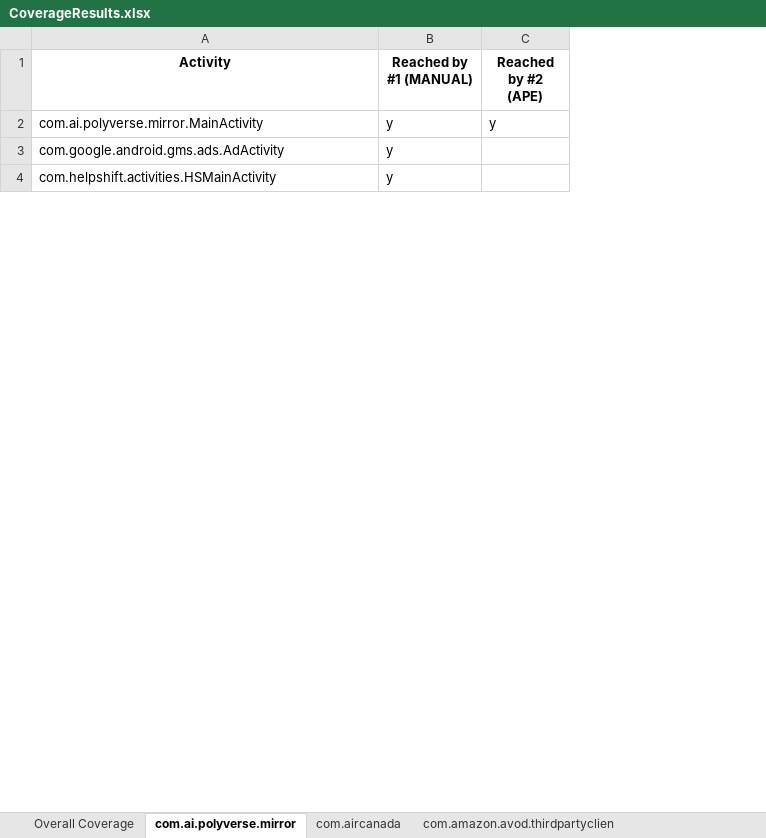
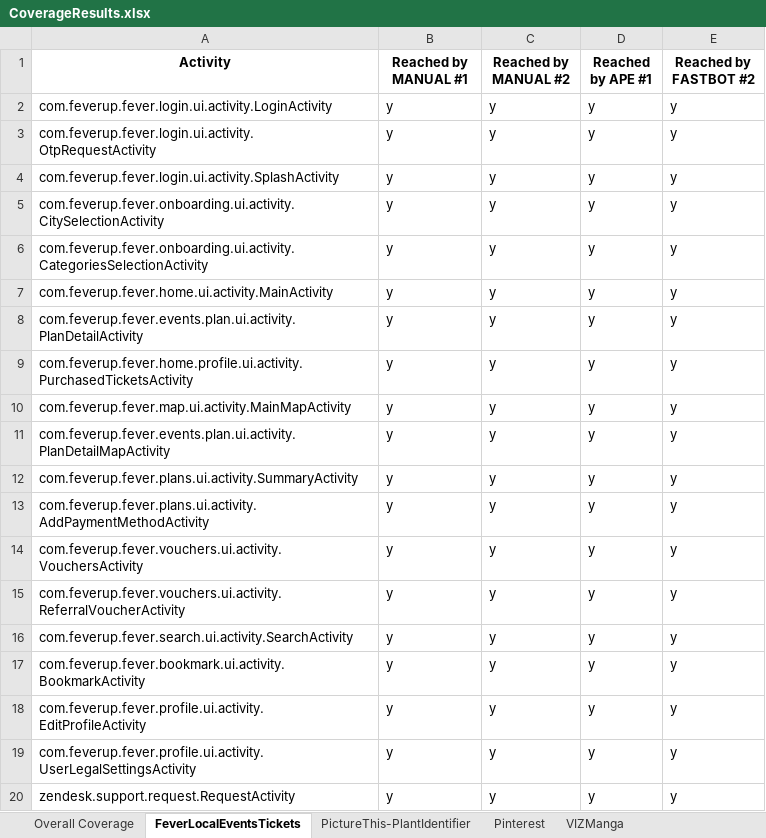
Before and after one commit to anon-self/anon-self.github.io, an Excel workbook: assets/data/CoverageResults.xlsx, sheet FeverLocalEventsTickets, drawn as a sheet; only a part is shown; values as stored, in another font and other column widths than the file's, no borders; removed rows and columns are numbered as before the commit, all else as after; the diff covers the shown part only; the diff names each change by its address in the sheet, - before the commit and + after, or states it on an @@ line.

```diff
--- a/assets/data/CoverageResults.xlsx (sheet FeverLocalEventsTickets)
+++ b/assets/data/CoverageResults.xlsx (sheet FeverLocalEventsTickets)
-sheet tab: com.ai.polyverse.mirror
+sheet tab: FeverLocalEventsTickets
-sheet tab: com.aircanada
+sheet tab: PictureThis-PlantIdentifier
-sheet tab: com.amazon.avod.thirdpartyclien
+sheet tab: Pinterest
-column C (Reached by #2 (APE)), row 2: y
+column C (Reached by MANUAL #2), row 7: y; row 13: y; row 16: y
+column D (Reached by APE #1), row 7: y; row 13: y; row 16: y
+column E (Reached by FASTBOT #2), row 7: y; row 13: y; row 16: y
-B1: Reached by #1 (MANUAL)
+B1: Reached by MANUAL #1
+row 2: com.feverup.fever.login.ui.activity.LoginActivity | y | y | y | y
+row 3: com.feverup.fever.login.ui.activity.OtpRequestActivity | y | y | y | y
+row 4: com.feverup.fever.login.ui.activity.SplashActivity | y | y | y | y
+row 5: com.feverup.fever.onboarding.ui.activity.CitySelectionActivity | y | y | y | y
+row 6: com.feverup.fever.onboarding.ui.activity.CategoriesSelectionActivity | y | y | y | y
-A7 (Activity): com.ai.polyverse.mirror.MainActivity
+A7 (Activity): com.feverup.fever.home.ui.activity.MainActivity
+row 8: com.feverup.fever.events.plan.ui.activity.PlanDetailActivity | y | y | y | y
+row 9: com.feverup.fever.home.profile.ui.activity.PurchasedTicketsActivity | y | y | y | y
+row 10: com.feverup.fever.map.ui.activity.MainMapActivity | y | y | y | y
+row 11: com.feverup.fever.events.plan.ui.activity.PlanDetailMapActivity | y | y | y | y
+row 12: com.feverup.fever.plans.ui.activity.SummaryActivity | y | y | y | y
-A13 (Activity): com.google.android.gms.ads.AdActivity
+A13 (Activity): com.feverup.fever.plans.ui.activity.AddPaymentMethodActivity
+row 14: com.feverup.fever.vouchers.ui.activity.VouchersActivity | y | y | y | y
+row 15: com.feverup.fever.vouchers.ui.activity.ReferralVoucherActivity | y | y | y | y
-A16 (Activity): com.helpshift.activities.HSMainActivity
+A16 (Activity): com.feverup.fever.search.ui.activity.SearchActivity
+row 17: com.feverup.fever.bookmark.ui.activity.BookmarkActivity | y | y | y | y
+row 18: com.feverup.fever.profile.ui.activity.EditProfileActivity | y | y | y | y
+row 19: com.feverup.fever.profile.ui.activity.UserLegalSettingsActivity | y | y | y | y
+row 20: zendesk.support.request.RequestActivity | y | y | y | y
```
Also changed, not shown: 69 added rows, 23 removed rows and 35 edited cells elsewhere in this sheet, sheet WhatsAppMessenger, sheet TikTok, sheet SamsungSmartSwitchMobile, sheet BumbleDatingFriendsapp, sheet SephoraBuyMakeupSkincare, sheet CapCut-VideoEditor, 36 more sheets, other sheet tabs.
